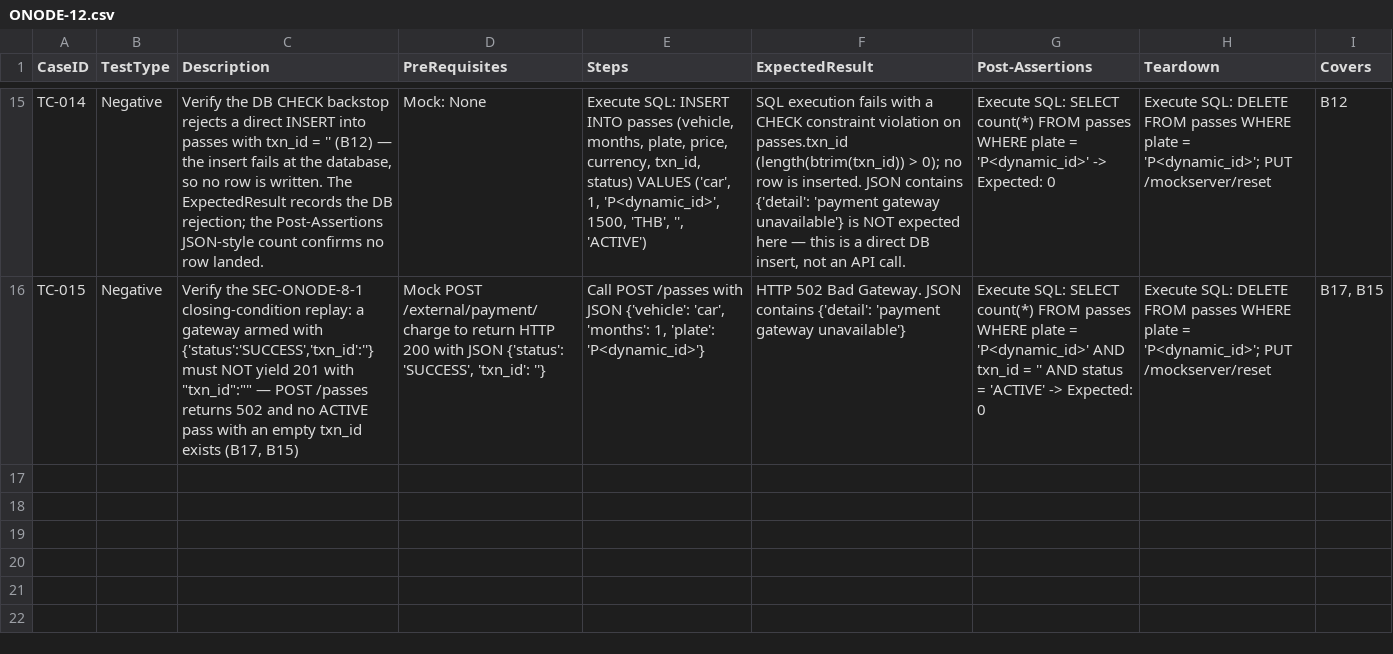
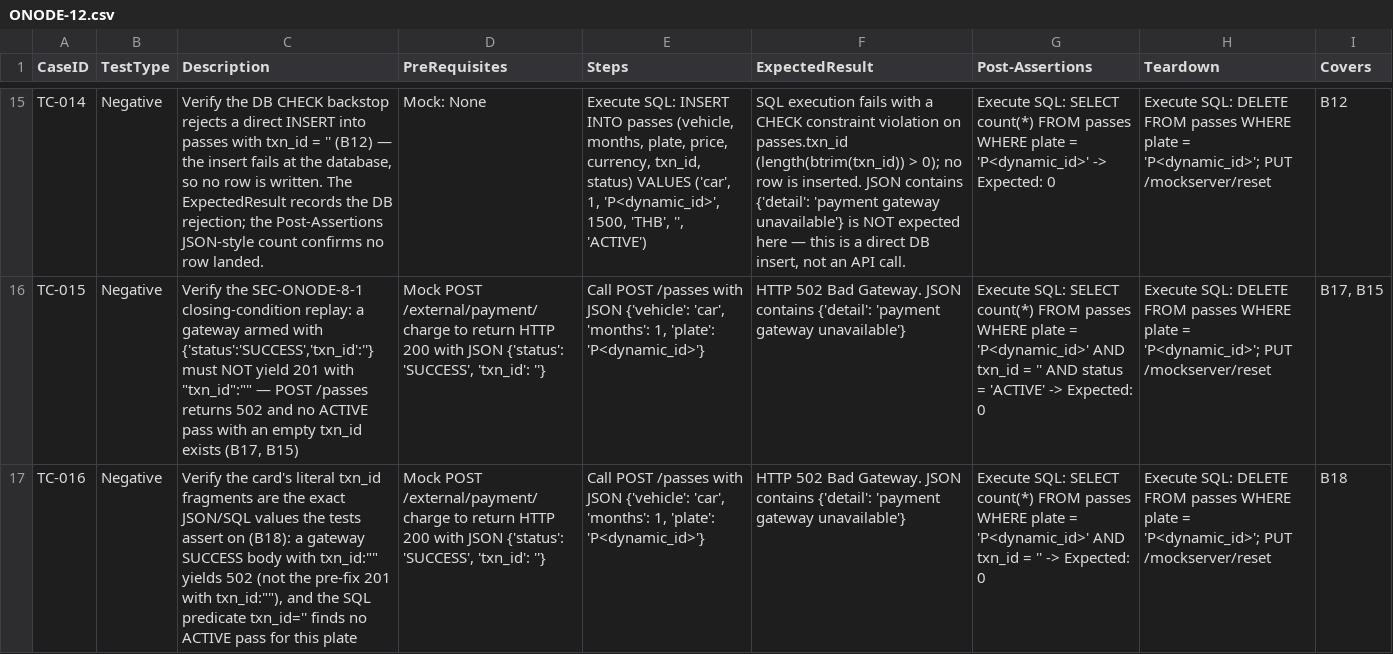
Before and after one commit to sakon779-lab/qa-automation-repo, a CSV file: test_designs/ONODE-12.csv, drawn as a sheet; only a part is shown, gaps mark what is left out; the diff names each change by its address in the sheet, - before the commit and + after, or states it on an @@ line.

Commit message:
Add test design for ONODE-12

```diff
--- a/test_designs/ONODE-12.csv
+++ b/test_designs/ONODE-12.csv
+row 17: TC-016 | Negative | Verify the card's literal txn_id fragments are the exact JSON/SQL values the tests assert on (B18): a gateway SUCCESS body with txn_id:"" yields 502 (not the pre-fix 201 with txn_id:""), and the SQL predicate txn_id='' finds no ACTIVE pass for this plate | Mock POST /external/payment/charge to return HTTP 200 with JSON {'status': 'SUCCESS', 'txn_id': ''} | Call POST /passes with JSON {'vehicle': 'car', 'months': 1, 'plate': 'P<dynamic_id>'} | HTTP 502 Bad Gateway. JSON contains {'detail': 'payment gateway unavailable'} | Execute SQL: SELECT count(*) FROM passes WHERE plate = 'P<dynamic_id>' AND txn_id = '' -> Expected: 0 | Execute SQL: DELETE FROM passes WHERE plate = 'P<dynamic_id>'; PUT /mockserver/reset | B18
```
